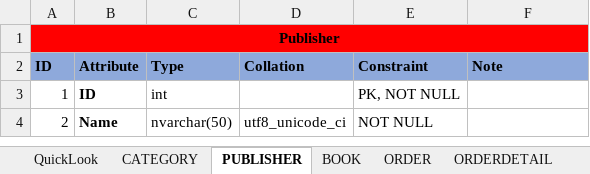
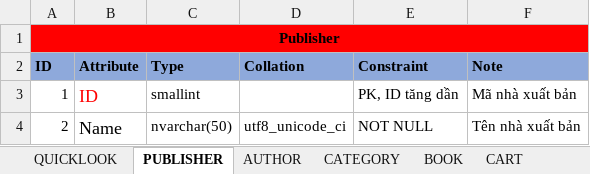
Before and after one commit to nnthienphuc/PTIT-Bookstore-E-commerce-Website, an Excel workbook: Document/Final-Design-Database.xlsx, sheet PUBLISHER, drawn as a sheet; values as stored, in another font and other column widths than the file's, no borders; the diff names each change by its address in the sheet, - before the commit and + after, or states it on an @@ line.

```diff
--- a/Document/Final-Design-Database.xlsx (sheet PUBLISHER)
+++ b/Document/Final-Design-Database.xlsx (sheet PUBLISHER)
-sheet tab: QuickLook
+sheet tab: QUICKLOOK
+sheet tab: AUTHOR
@@ sheet tab order changed: QUICKLOOK | PUBLISHER | AUTHOR | CATEGORY | BOOK | CART @@
-B3:B4 bold: on
+B3:B4 bold: off, text size: larger
-B3 text colour: black
+B3 text colour: #FF0000
-C3 (Type): int
+C3 (Type): smallint
-E3 (Constraint): PK, NOT NULL
+E3 (Constraint): PK, ID tăng dần
-F3 (Note): (empty)
+F3 (Note): Mã nhà xuất bản
-F4 (Note): (empty)
+F4 (Note): Tên nhà xuất bản
```
Also changed, not shown: sheet QUICKLOOK, sheet BOOK, sheet ORDER, sheet RATING, sheet ORDERDETAIL, sheet CART, 1 more sheet, other sheet tabs, 1 other file.
